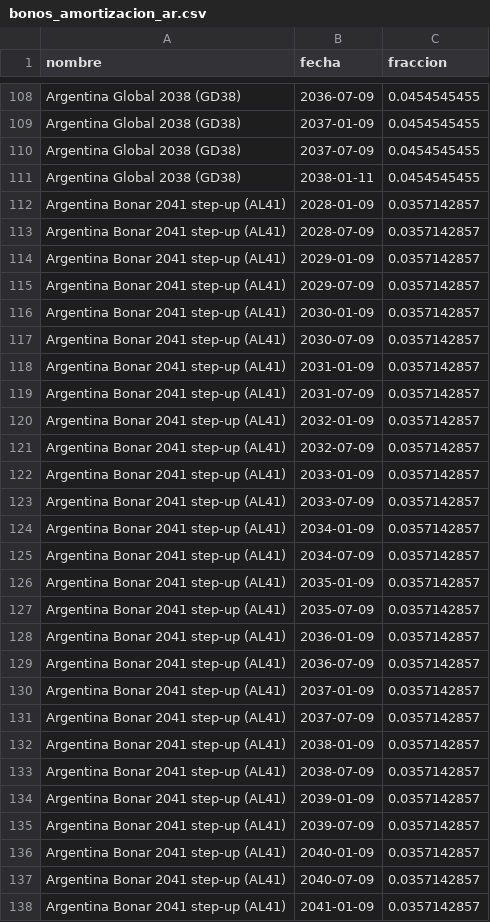
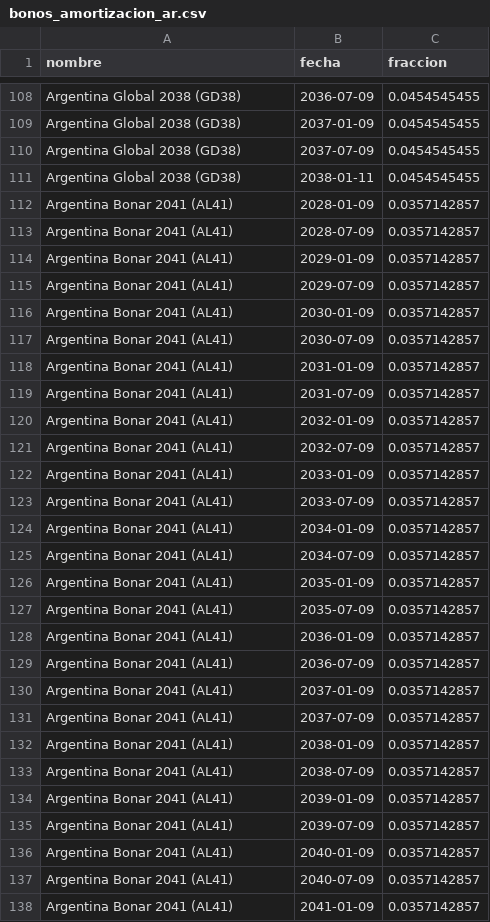
Before and after one commit to Valendavidov/monitor-bcra, a CSV file: Argentina.py/bonos_amortizacion_ar.csv, drawn as a sheet; only a part is shown, gaps mark what is left out; the diff covers the shown part only.

```diff
--- a/Argentina.py/bonos_amortizacion_ar.csv
+++ b/Argentina.py/bonos_amortizacion_ar.csv
@@ -111,28 +111,28 @@ Argentina Global 2038 (GD38),2037-07-09,0.0454545455
 Argentina Global 2038 (GD38),2038-01-11,0.0454545455
-Argentina Bonar 2041 step-up (AL41),2028-01-09,0.0357142857
-Argentina Bonar 2041 step-up (AL41),2028-07-09,0.0357142857
-Argentina Bonar 2041 step-up (AL41),2029-01-09,0.0357142857
-Argentina Bonar 2041 step-up (AL41),2029-07-09,0.0357142857
-Argentina Bonar 2041 step-up (AL41),2030-01-09,0.0357142857
-Argentina Bonar 2041 step-up (AL41),2030-07-09,0.0357142857
-Argentina Bonar 2041 step-up (AL41),2031-01-09,0.0357142857
-Argentina Bonar 2041 step-up (AL41),2031-07-09,0.0357142857
-Argentina Bonar 2041 step-up (AL41),2032-01-09,0.0357142857
-Argentina Bonar 2041 step-up (AL41),2032-07-09,0.0357142857
-Argentina Bonar 2041 step-up (AL41),2033-01-09,0.0357142857
-Argentina Bonar 2041 step-up (AL41),2033-07-09,0.0357142857
-Argentina Bonar 2041 step-up (AL41),2034-01-09,0.0357142857
-Argentina Bonar 2041 step-up (AL41),2034-07-09,0.0357142857
-Argentina Bonar 2041 step-up (AL41),2035-01-09,0.0357142857
-Argentina Bonar 2041 step-up (AL41),2035-07-09,0.0357142857
-Argentina Bonar 2041 step-up (AL41),2036-01-09,0.0357142857
-Argentina Bonar 2041 step-up (AL41),2036-07-09,0.0357142857
-Argentina Bonar 2041 step-up (AL41),2037-01-09,0.0357142857
-Argentina Bonar 2041 step-up (AL41),2037-07-09,0.0357142857
-Argentina Bonar 2041 step-up (AL41),2038-01-09,0.0357142857
-Argentina Bonar 2041 step-up (AL41),2038-07-09,0.0357142857
-Argentina Bonar 2041 step-up (AL41),2039-01-09,0.0357142857
-Argentina Bonar 2041 step-up (AL41),2039-07-09,0.0357142857
-Argentina Bonar 2041 step-up (AL41),2040-01-09,0.0357142857
-Argentina Bonar 2041 step-up (AL41),2040-07-09,0.0357142857
-Argentina Bonar 2041 step-up (AL41),2041-01-09,0.0357142857
+Argentina Bonar 2041 (AL41),2028-01-09,0.0357142857
+Argentina Bonar 2041 (AL41),2028-07-09,0.0357142857
+Argentina Bonar 2041 (AL41),2029-01-09,0.0357142857
+Argentina Bonar 2041 (AL41),2029-07-09,0.0357142857
+Argentina Bonar 2041 (AL41),2030-01-09,0.0357142857
+Argentina Bonar 2041 (AL41),2030-07-09,0.0357142857
+Argentina Bonar 2041 (AL41),2031-01-09,0.0357142857
+Argentina Bonar 2041 (AL41),2031-07-09,0.0357142857
+Argentina Bonar 2041 (AL41),2032-01-09,0.0357142857
+Argentina Bonar 2041 (AL41),2032-07-09,0.0357142857
+Argentina Bonar 2041 (AL41),2033-01-09,0.0357142857
+Argentina Bonar 2041 (AL41),2033-07-09,0.0357142857
+Argentina Bonar 2041 (AL41),2034-01-09,0.0357142857
+Argentina Bonar 2041 (AL41),2034-07-09,0.0357142857
+Argentina Bonar 2041 (AL41),2035-01-09,0.0357142857
+Argentina Bonar 2041 (AL41),2035-07-09,0.0357142857
+Argentina Bonar 2041 (AL41),2036-01-09,0.0357142857
+Argentina Bonar 2041 (AL41),2036-07-09,0.0357142857
+Argentina Bonar 2041 (AL41),2037-01-09,0.0357142857
+Argentina Bonar 2041 (AL41),2037-07-09,0.0357142857
+Argentina Bonar 2041 (AL41),2038-01-09,0.0357142857
+Argentina Bonar 2041 (AL41),2038-07-09,0.0357142857
+Argentina Bonar 2041 (AL41),2039-01-09,0.0357142857
+Argentina Bonar 2041 (AL41),2039-07-09,0.0357142857
+Argentina Bonar 2041 (AL41),2040-01-09,0.0357142857
+Argentina Bonar 2041 (AL41),2040-07-09,0.0357142857
+Argentina Bonar 2041 (AL41),2041-01-09,0.0357142857
```
Also changed, not shown: 56 edited cells elsewhere in this file, Argentina.py/bonos_cupones_ar.csv, Argentina.py/bonos_universo_ar.csv, 1 other file.
